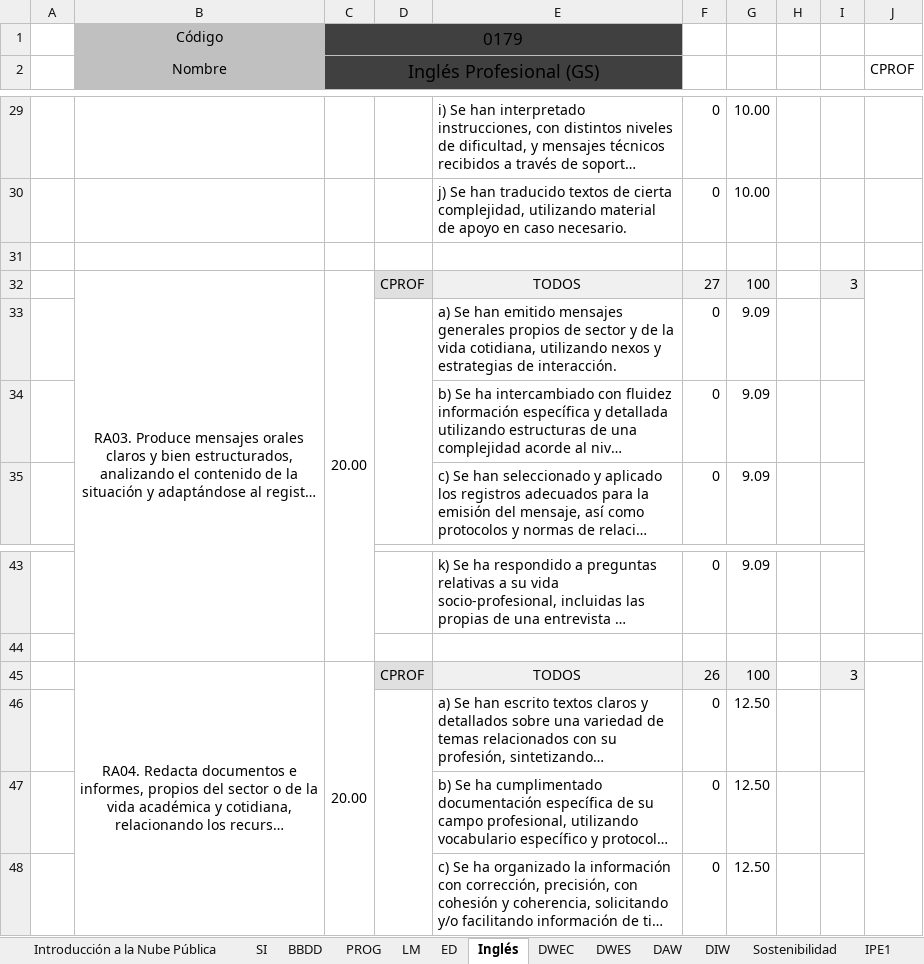
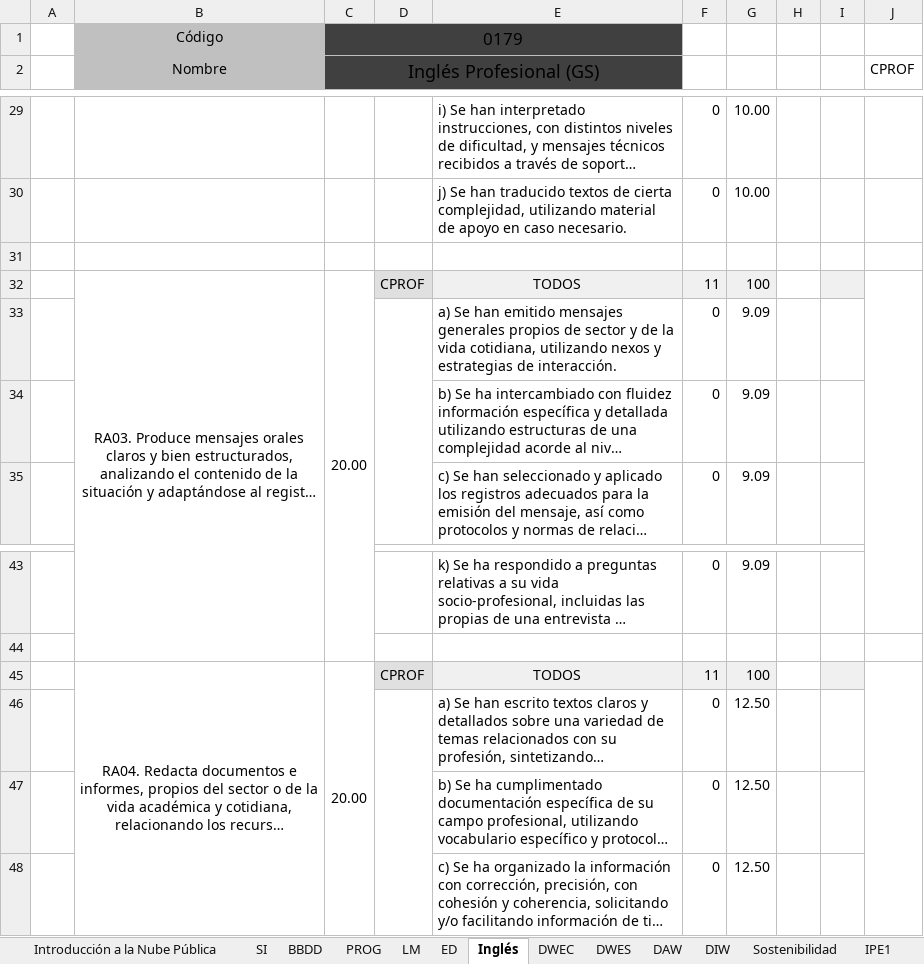
Before and after one commit to inforsenia/PCCF, an Excel workbook: excels/DAW_libro.xlsx, sheet Inglés, drawn as a sheet; only a part is shown, gaps mark what is left out; long unchanged cells end in …; values as stored, in another font and other column widths than the file's, no borders; the diff covers the shown part only; the diff names each change by its address in the sheet, - before the commit and + after, or states it on an @@ line.

```diff
--- a/excels/DAW_libro.xlsx (sheet Inglés)
+++ b/excels/DAW_libro.xlsx (sheet Inglés)
-F32: 27
+F32: 11
-I32: 3
+I32: (empty)
-F45: 26
+F45: 11
-I45: 3
+I45: (empty)
```
Also changed, not shown: 1 added row, 1 removed row and 8 edited cells elsewhere in this sheet, excels/ASIR_libro.xlsx, excels/DAM_libro.xlsx, 19 other files.
